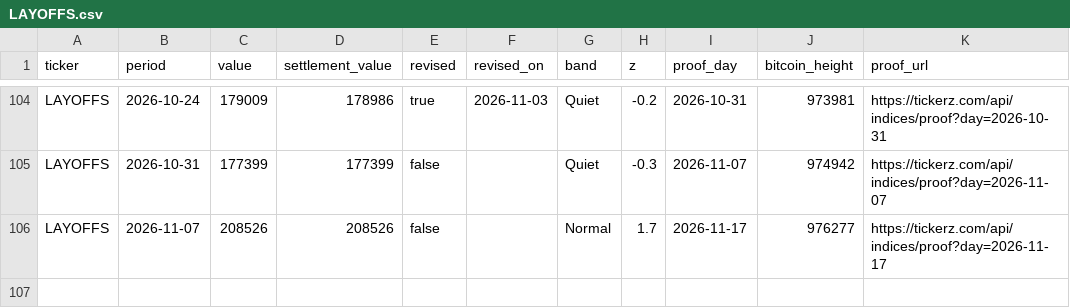
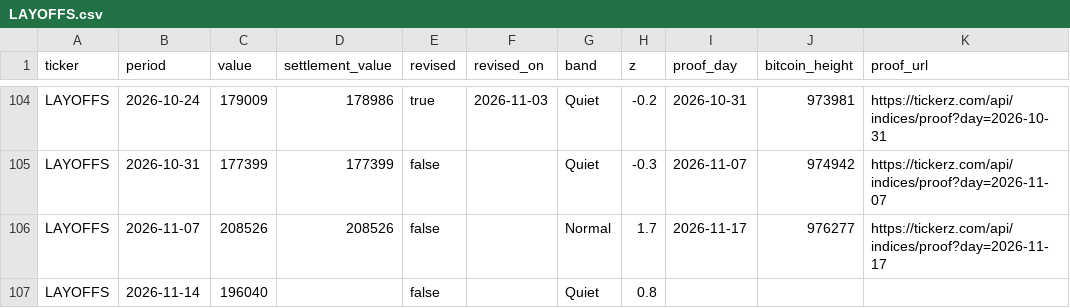
Before and after one commit to tickerzhq/tickerz-open, a CSV file: prints/LAYOFFS.csv, drawn as a sheet; only a part is shown, gaps mark what is left out; the diff names each change by its address in the sheet, - before the commit and + after, or states it on an @@ line.

Commit message:
Prints through 2026-11-20

```diff
--- a/prints/LAYOFFS.csv
+++ b/prints/LAYOFFS.csv
+row 107: LAYOFFS | 2026-11-14 | 196040 |  | false |  | Quiet | 0.8
```
Also changed, not shown: prints/BROKE.csv, prints/MINTS.csv, 1 other file.
